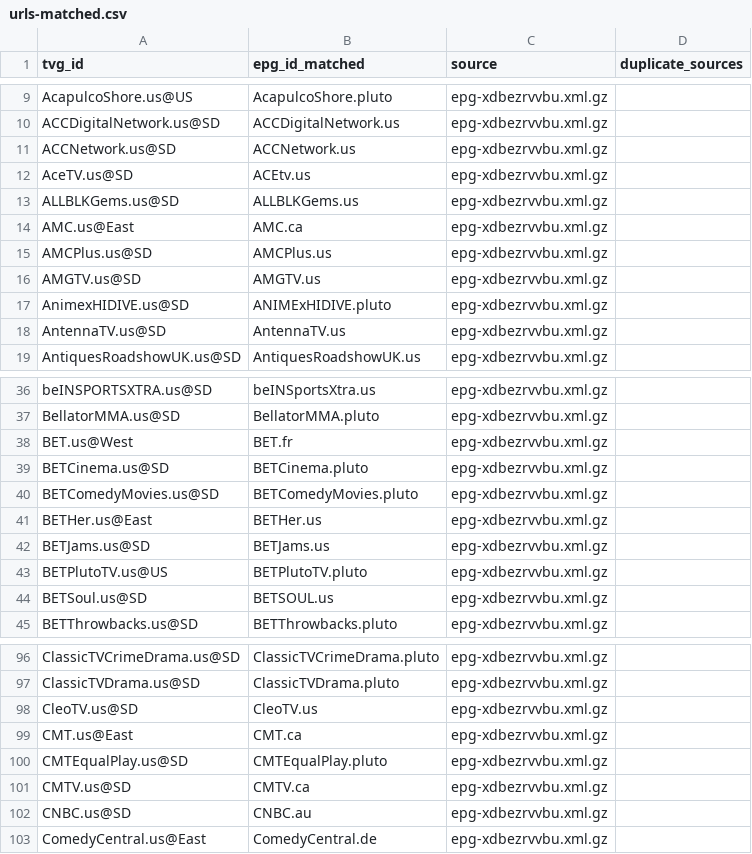
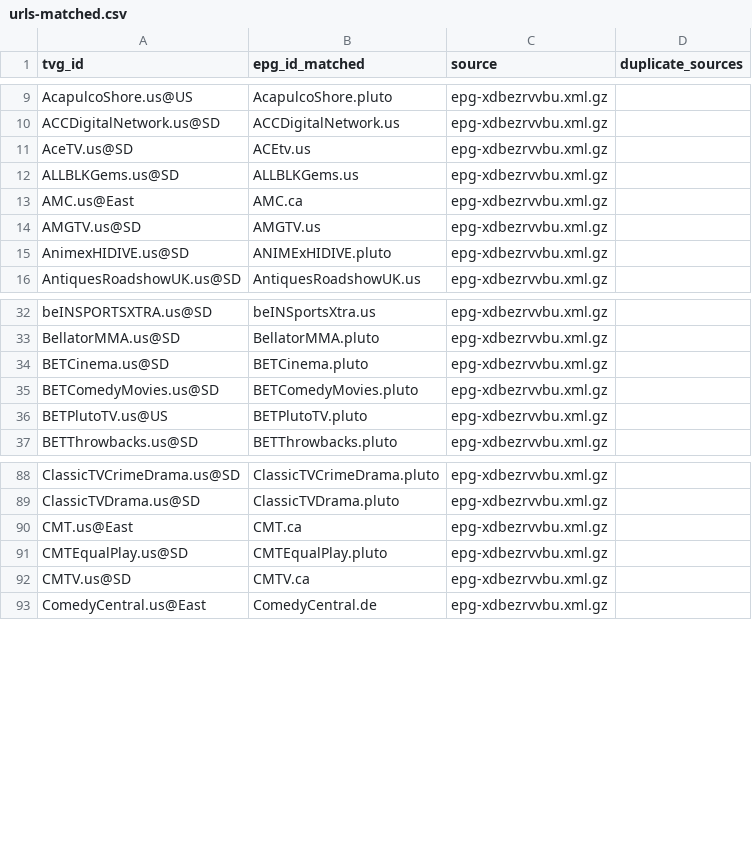
Before and after one commit to umarjamilpc/EPG-LIST-GEN, a CSV file: epgs/US/reports/urls-matched.csv, drawn as a sheet; only a part is shown, gaps mark what is left out; the diff covers the shown part only.

```diff
--- a/epgs/US/reports/urls-matched.csv
+++ b/epgs/US/reports/urls-matched.csv
@@ -10,3 +10,2 @@ AcapulcoShore.us@US,AcapulcoShore.pluto,epg-xdbezrvvbu.xml.gz,
 ACCDigitalNetwork.us@SD,ACCDigitalNetwork.us,epg-xdbezrvvbu.xml.gz,
-ACCNetwork.us@SD,ACCNetwork.us,epg-xdbezrvvbu.xml.gz,
 AceTV.us@SD,ACEtv.us,epg-xdbezrvvbu.xml.gz,
@@ -14,6 +13,4 @@ ALLBLKGems.us@SD,ALLBLKGems.us,epg-xdbezrvvbu.xml.gz,
 AMC.us@East,AMC.ca,epg-xdbezrvvbu.xml.gz,
-AMCPlus.us@SD,AMCPlus.us,epg-xdbezrvvbu.xml.gz,
 AMGTV.us@SD,AMGTV.us,epg-xdbezrvvbu.xml.gz,
 AnimexHIDIVE.us@SD,ANIMExHIDIVE.pluto,epg-xdbezrvvbu.xml.gz,
-AntennaTV.us@SD,AntennaTV.us,epg-xdbezrvvbu.xml.gz,
 AntiquesRoadshowUK.us@SD,AntiquesRoadshowUK.us,epg-xdbezrvvbu.xml.gz,
@@ -37,9 +33,5 @@ beINSPORTSXTRA.us@SD,beINSportsXtra.us,epg-xdbezrvvbu.xml.gz,
 BellatorMMA.us@SD,BellatorMMA.pluto,epg-xdbezrvvbu.xml.gz,
-BET.us@West,BET.fr,epg-xdbezrvvbu.xml.gz,
 BETCinema.us@SD,BETCinema.pluto,epg-xdbezrvvbu.xml.gz,
 BETComedyMovies.us@SD,BETComedyMovies.pluto,epg-xdbezrvvbu.xml.gz,
-BETHer.us@East,BETHer.us,epg-xdbezrvvbu.xml.gz,
-BETJams.us@SD,BETJams.us,epg-xdbezrvvbu.xml.gz,
 BETPlutoTV.us@US,BETPlutoTV.pluto,epg-xdbezrvvbu.xml.gz,
-BETSoul.us@SD,BETSOUL.us,epg-xdbezrvvbu.xml.gz,
 BETThrowbacks.us@SD,BETThrowbacks.pluto,epg-xdbezrvvbu.xml.gz,
@@ -97,3 +89,2 @@ ClassicTVCrimeDrama.us@SD,ClassicTVCrimeDrama.pluto,epg-xdbezrvvbu.xml.gz,
 ClassicTVDrama.us@SD,ClassicTVDrama.pluto,epg-xdbezrvvbu.xml.gz,
-CleoTV.us@SD,CleoTV.us,epg-xdbezrvvbu.xml.gz,
 CMT.us@East,CMT.ca,epg-xdbezrvvbu.xml.gz,
@@ -101,3 +92,2 @@ CMTEqualPlay.us@SD,CMTEqualPlay.pluto,epg-xdbezrvvbu.xml.gz,
 CMTV.us@SD,CMTV.ca,epg-xdbezrvvbu.xml.gz,
-CNBC.us@SD,CNBC.au,epg-xdbezrvvbu.xml.gz,
 ComedyCentral.us@East,ComedyCentral.de,epg-xdbezrvvbu.xml.gz,
```
Also changed, not shown: 1 added row, 3 removed rows and 9 edited cells elsewhere in this file, epgs/US/reports/grabber-matched.csv, epgs/US/reports/merge-matched.csv, 12 other files.
